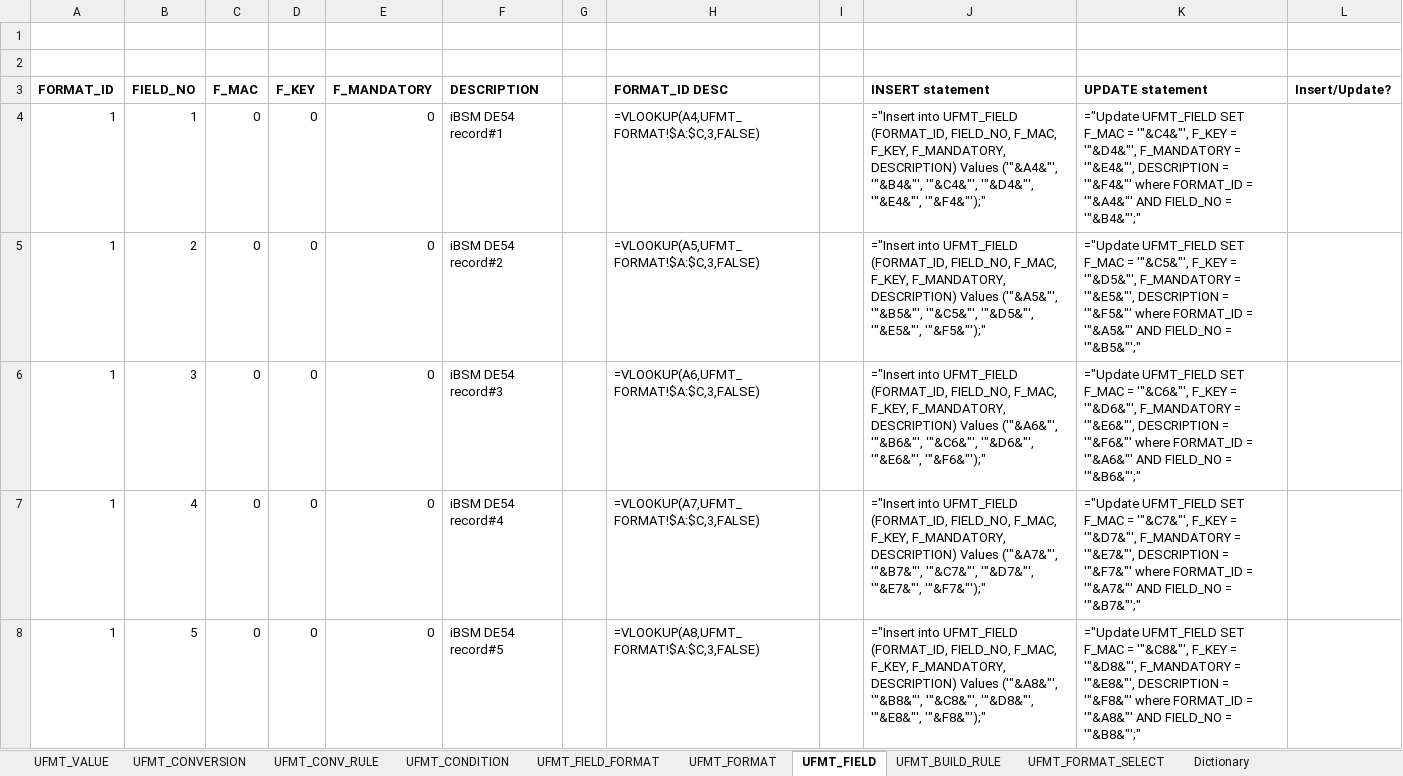
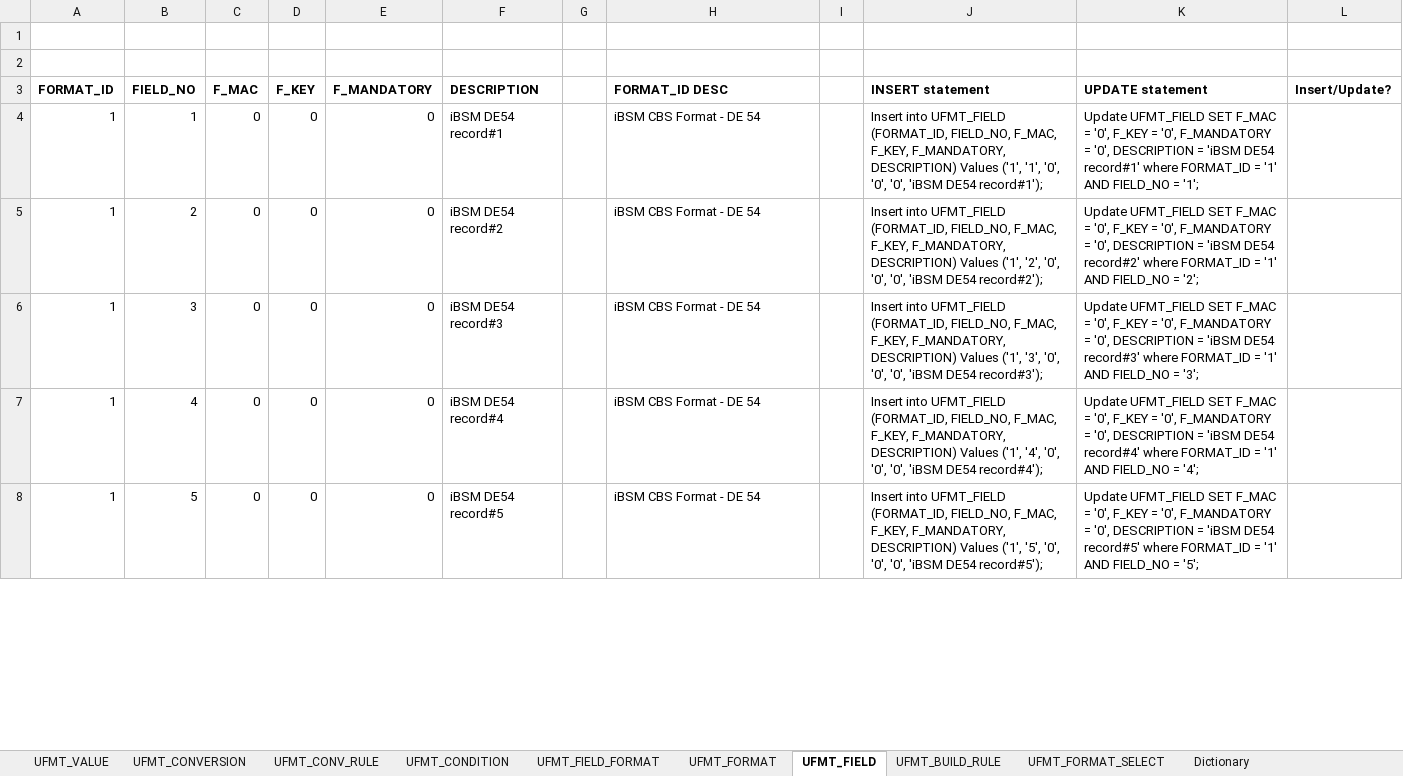
Before and after one commit to maxmiru/UFMT_processor, an Excel workbook: Data/Excel/UFMT_DATA_2.xlsx, sheet UFMT_FIELD, drawn as a sheet; only a part is shown; values as stored, in another font and other column widths than the file's, no borders; formulas without a stored value are shown as written; the diff covers the shown part only; the diff names each change by its address in the sheet, - before the commit and + after, or states it on an @@ line.

```diff
--- a/Data/Excel/UFMT_DATA_2.xlsx (sheet UFMT_FIELD)
+++ b/Data/Excel/UFMT_DATA_2.xlsx (sheet UFMT_FIELD)
-H4 (FORMAT_ID DESC): =VLOOKUP(A4,UFMT_FORMAT!$A:$C,3,FALSE)
+H4 (FORMAT_ID DESC): iBSM CBS Format - DE 54
-J4 (INSERT statement): ="Insert into UFMT_FIELD (FORMAT_ID, FIELD_NO, F_MAC, F_KEY, F_MANDATORY, DESCRIPTION) Values ('"&A4&"', '"&B4&"', '"&C4&"', '"&D4&"', '"&E4&"', '"&F4&"');"
+J4 (INSERT statement): Insert into UFMT_FIELD (FORMAT_ID, FIELD_NO, F_MAC, F_KEY, F_MANDATORY, DESCRIPTION) Values ('1', '1', '0', '0', '0', 'iBSM DE54 record#1');
-K4 (UPDATE statement): ="Update UFMT_FIELD SET F_MAC = '"&C4&"', F_KEY = '"&D4&"', F_MANDATORY = '"&E4&"', DESCRIPTION = '"&F4&"' where FORMAT_ID = '"&A4&"' AND FIELD_NO = '"&B4&"';"
+K4 (UPDATE statement): Update UFMT_FIELD SET F_MAC = '0', F_KEY = '0', F_MANDATORY = '0', DESCRIPTION = 'iBSM DE54 record#1' where FORMAT_ID = '1' AND FIELD_NO = '1';
-H5 (FORMAT_ID DESC): =VLOOKUP(A5,UFMT_FORMAT!$A:$C,3,FALSE)
+H5 (FORMAT_ID DESC): iBSM CBS Format - DE 54
-J5 (INSERT statement): ="Insert into UFMT_FIELD (FORMAT_ID, FIELD_NO, F_MAC, F_KEY, F_MANDATORY, DESCRIPTION) Values ('"&A5&"', '"&B5&"', '"&C5&"', '"&D5&"', '"&E5&"', '"&F5&"');"
+J5 (INSERT statement): Insert into UFMT_FIELD (FORMAT_ID, FIELD_NO, F_MAC, F_KEY, F_MANDATORY, DESCRIPTION) Values ('1', '2', '0', '0', '0', 'iBSM DE54 record#2');
-K5 (UPDATE statement): ="Update UFMT_FIELD SET F_MAC = '"&C5&"', F_KEY = '"&D5&"', F_MANDATORY = '"&E5&"', DESCRIPTION = '"&F5&"' where FORMAT_ID = '"&A5&"' AND FIELD_NO = '"&B5&"';"
+K5 (UPDATE statement): Update UFMT_FIELD SET F_MAC = '0', F_KEY = '0', F_MANDATORY = '0', DESCRIPTION = 'iBSM DE54 record#2' where FORMAT_ID = '1' AND FIELD_NO = '2';
-H6 (FORMAT_ID DESC): =VLOOKUP(A6,UFMT_FORMAT!$A:$C,3,FALSE)
+H6 (FORMAT_ID DESC): iBSM CBS Format - DE 54
-J6 (INSERT statement): ="Insert into UFMT_FIELD (FORMAT_ID, FIELD_NO, F_MAC, F_KEY, F_MANDATORY, DESCRIPTION) Values ('"&A6&"', '"&B6&"', '"&C6&"', '"&D6&"', '"&E6&"', '"&F6&"');"
+J6 (INSERT statement): Insert into UFMT_FIELD (FORMAT_ID, FIELD_NO, F_MAC, F_KEY, F_MANDATORY, DESCRIPTION) Values ('1', '3', '0', '0', '0', 'iBSM DE54 record#3');
-K6 (UPDATE statement): ="Update UFMT_FIELD SET F_MAC = '"&C6&"', F_KEY = '"&D6&"', F_MANDATORY = '"&E6&"', DESCRIPTION = '"&F6&"' where FORMAT_ID = '"&A6&"' AND FIELD_NO = '"&B6&"';"
+K6 (UPDATE statement): Update UFMT_FIELD SET F_MAC = '0', F_KEY = '0', F_MANDATORY = '0', DESCRIPTION = 'iBSM DE54 record#3' where FORMAT_ID = '1' AND FIELD_NO = '3';
-H7 (FORMAT_ID DESC): =VLOOKUP(A7,UFMT_FORMAT!$A:$C,3,FALSE)
+H7 (FORMAT_ID DESC): iBSM CBS Format - DE 54
-J7 (INSERT statement): ="Insert into UFMT_FIELD (FORMAT_ID, FIELD_NO, F_MAC, F_KEY, F_MANDATORY, DESCRIPTION) Values ('"&A7&"', '"&B7&"', '"&C7&"', '"&D7&"', '"&E7&"', '"&F7&"');"
+J7 (INSERT statement): Insert into UFMT_FIELD (FORMAT_ID, FIELD_NO, F_MAC, F_KEY, F_MANDATORY, DESCRIPTION) Values ('1', '4', '0', '0', '0', 'iBSM DE54 record#4');
-K7 (UPDATE statement): ="Update UFMT_FIELD SET F_MAC = '"&C7&"', F_KEY = '"&D7&"', F_MANDATORY = '"&E7&"', DESCRIPTION = '"&F7&"' where FORMAT_ID = '"&A7&"' AND FIELD_NO = '"&B7&"';"
+K7 (UPDATE statement): Update UFMT_FIELD SET F_MAC = '0', F_KEY = '0', F_MANDATORY = '0', DESCRIPTION = 'iBSM DE54 record#4' where FORMAT_ID = '1' AND FIELD_NO = '4';
-H8 (FORMAT_ID DESC): =VLOOKUP(A8,UFMT_FORMAT!$A:$C,3,FALSE)
+H8 (FORMAT_ID DESC): iBSM CBS Format - DE 54
-J8 (INSERT statement): ="Insert into UFMT_FIELD (FORMAT_ID, FIELD_NO, F_MAC, F_KEY, F_MANDATORY, DESCRIPTION) Values ('"&A8&"', '"&B8&"', '"&C8&"', '"&D8&"', '"&E8&"', '"&F8&"');"
+J8 (INSERT statement): Insert into UFMT_FIELD (FORMAT_ID, FIELD_NO, F_MAC, F_KEY, F_MANDATORY, DESCRIPTION) Values ('1', '5', '0', '0', '0', 'iBSM DE54 record#5');
-K8 (UPDATE statement): ="Update UFMT_FIELD SET F_MAC = '"&C8&"', F_KEY = '"&D8&"', F_MANDATORY = '"&E8&"', DESCRIPTION = '"&F8&"' where FORMAT_ID = '"&A8&"' AND FIELD_NO = '"&B8&"';"
+K8 (UPDATE statement): Update UFMT_FIELD SET F_MAC = '0', F_KEY = '0', F_MANDATORY = '0', DESCRIPTION = 'iBSM DE54 record#5' where FORMAT_ID = '1' AND FIELD_NO = '5';
```
Also changed, not shown: 710 edited cells elsewhere in this sheet, sheet UFMT_CONV_RULE, sheet UFMT_BUILD_RULE, sheet UFMT_VALUE, sheet UFMT_FORMAT_SELECT, sheet UFMT_CONVERSION, sheet UFMT_CONDITION, 2 more sheets, 3 other files.
